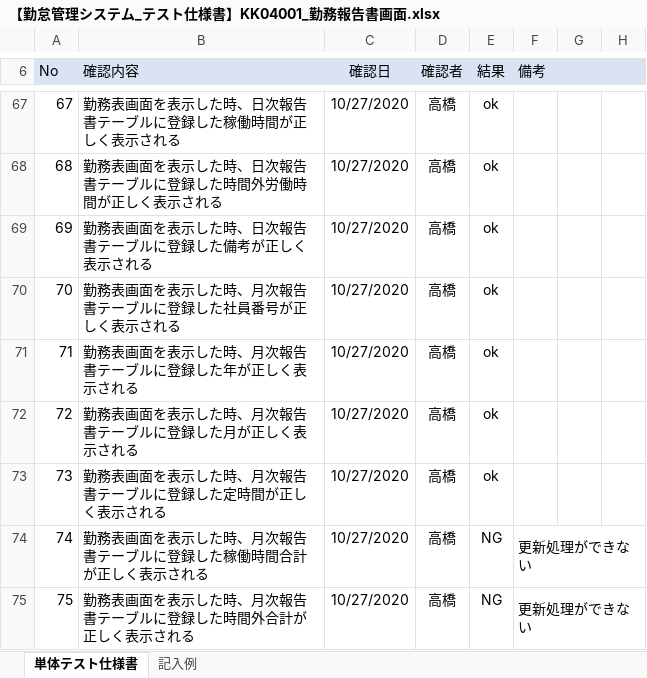
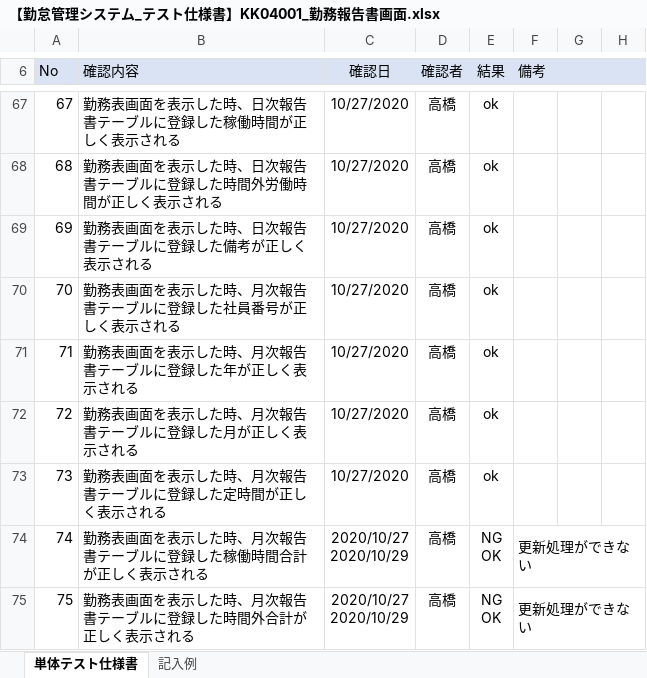
Before and after one commit to senshinsoft/ss-kintai, an Excel workbook: docs/単体テスト/テスト仕様書/【勤怠管理システム_テスト仕様書】KK04001_勤務報告書画面.xlsx, sheet 単体テスト仕様書, drawn as a sheet; only a part is shown, gaps mark what is left out; values as stored, in another font and other column widths than the file's, no borders; charts and pictures not drawn; ↵ is a line break in a cell; the diff covers the shown part only; the diff names each change by its address in the sheet, - before the commit and + after, or states it on an @@ line.

```diff
--- a/docs/単体テスト/テスト仕様書/【勤怠管理システム_テスト仕様書】KK04001_勤務報告書画面.xlsx (sheet 単体テスト仕様書)
+++ b/docs/単体テスト/テスト仕様書/【勤怠管理システム_テスト仕様書】KK04001_勤務報告書画面.xlsx (sheet 単体テスト仕様書)
-C74:C75 (確認日): 10/27/2020
+C74:C75 (確認日): 2020/10/27 ↵ 2020/10/29
-E74:E75 (結果): NG
+E74:E75 (結果): NG ↵ OK
```
Also changed, not shown: 29 edited cells and merged cells elsewhere in this sheet, docs/管理表/【勤怠管理システム】不具合管理表.xlsx.
